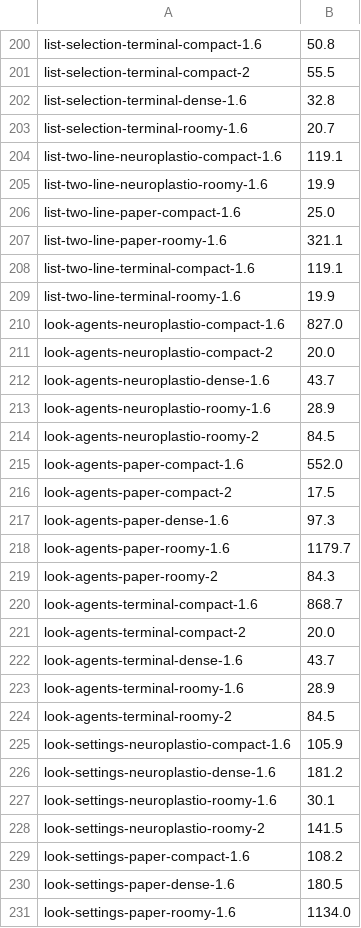
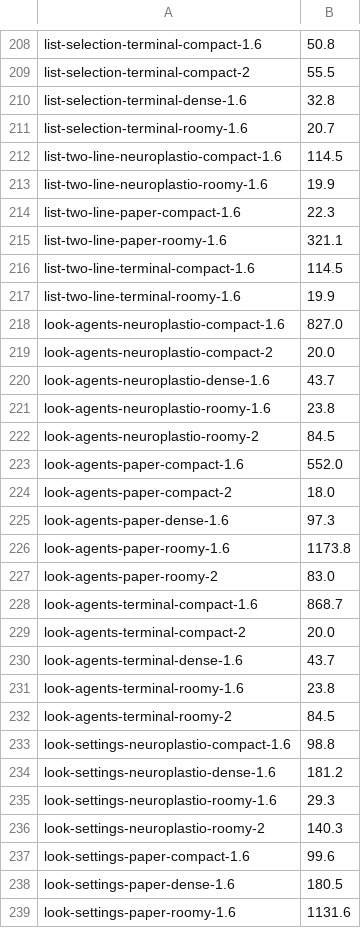
Before and after one commit to neuroplastio/hotty-surf, a TSV file: scripts/gate/baseline.tsv, drawn as a sheet; only a part is shown, gaps mark what is left out; the diff covers the shown part only.

```diff
--- a/scripts/gate/baseline.tsv
+++ b/scripts/gate/baseline.tsv
@@ -203,7 +211,7 @@ list-selection-terminal-dense-1.6	32.8
 list-selection-terminal-roomy-1.6	20.7
-list-two-line-neuroplastio-compact-1.6	119.1
+list-two-line-neuroplastio-compact-1.6	114.5
 list-two-line-neuroplastio-roomy-1.6	19.9
-list-two-line-paper-compact-1.6	25.0
+list-two-line-paper-compact-1.6	22.3
 list-two-line-paper-roomy-1.6	321.1
-list-two-line-terminal-compact-1.6	119.1
+list-two-line-terminal-compact-1.6	114.5
 list-two-line-terminal-roomy-1.6	19.9
@@ -212,9 +220,9 @@ look-agents-neuroplastio-compact-2	20.0
 look-agents-neuroplastio-dense-1.6	43.7
-look-agents-neuroplastio-roomy-1.6	28.9
+look-agents-neuroplastio-roomy-1.6	23.8
 look-agents-neuroplastio-roomy-2	84.5
 look-agents-paper-compact-1.6	552.0
-look-agents-paper-compact-2	17.5
+look-agents-paper-compact-2	18.0
 look-agents-paper-dense-1.6	97.3
-look-agents-paper-roomy-1.6	1179.7
-look-agents-paper-roomy-2	84.3
+look-agents-paper-roomy-1.6	1173.8
+look-agents-paper-roomy-2	83.0
 look-agents-terminal-compact-1.6	868.7
@@ -222,10 +230,10 @@ look-agents-terminal-compact-2	20.0
 look-agents-terminal-dense-1.6	43.7
-look-agents-terminal-roomy-1.6	28.9
+look-agents-terminal-roomy-1.6	23.8
 look-agents-terminal-roomy-2	84.5
-look-settings-neuroplastio-compact-1.6	105.9
+look-settings-neuroplastio-compact-1.6	98.8
 look-settings-neuroplastio-dense-1.6	181.2
-look-settings-neuroplastio-roomy-1.6	30.1
-look-settings-neuroplastio-roomy-2	141.5
-look-settings-paper-compact-1.6	108.2
+look-settings-neuroplastio-roomy-1.6	29.3
+look-settings-neuroplastio-roomy-2	140.3
+look-settings-paper-compact-1.6	99.6
 look-settings-paper-dense-1.6	180.5
-look-settings-paper-roomy-1.6	1134.0
+look-settings-paper-roomy-1.6	1131.6
```
Also changed, not shown: 9 added rows, 1 removed row and 83 edited cells elsewhere in this file.
